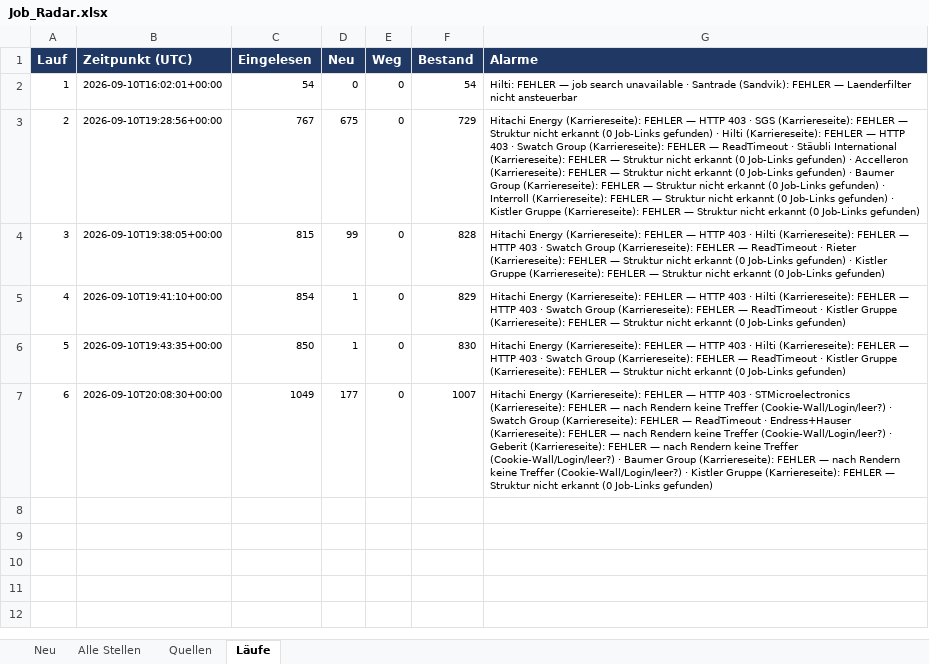
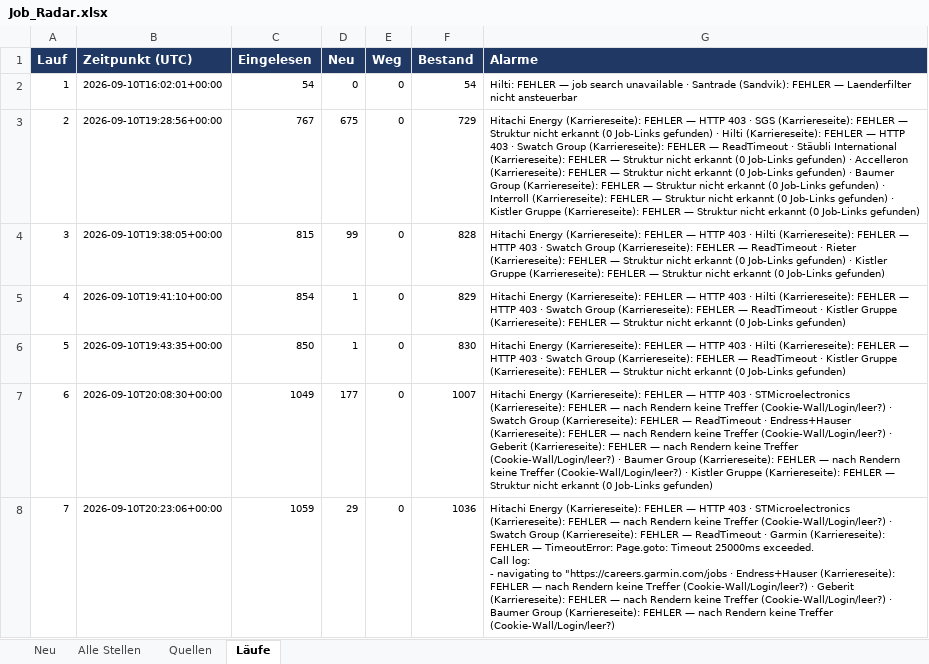
Before and after one commit to jlenz1742/Job_Radar, an Excel workbook: Job_Radar.xlsx, sheet Läufe, drawn as a sheet; values as stored, in another font and other column widths than the file's, no borders; ↵ is a line break in a cell; the diff names each change by its address in the sheet, - before the commit and + after, or states it on an @@ line.

```diff
--- a/Job_Radar.xlsx (sheet Läufe)
+++ b/Job_Radar.xlsx (sheet Läufe)
+row 8: 7 | 2026-09-10T20:23:06+00:00 | 1059 | 29 | 0 | 1036 | Hitachi Energy (Karriereseite): FEHLER — HTTP 403 · STMicroelectronics (Karriereseite): FEHLER — nach Rendern keine Treffer (Cookie-Wall/Login/leer?) · Swatch Group (Karriereseite): FEHLER — ReadTimeout · Garmin (Karriereseite): FEHLER — TimeoutError: Page.goto: Timeout 25000ms exceeded. ↵ Call log: ↵ - navigating to "https://careers.garmin.com/jobs · Endress+Hauser (Karriereseite): FEHLER — nach Rendern keine Treffer (Cookie-Wall/Login/leer?) · Geberit (Karriereseite): FEHLER — nach Rendern keine Treffer (Cookie-Wall/Login/leer?) · Baumer Group (Karriereseite): FEHLER — nach Rendern keine Treffer (Cookie-Wall/Login/leer?)
```
Also changed, not shown: sheet Neu, sheet Alle Stellen, sheet Quellen, 2 other files.
